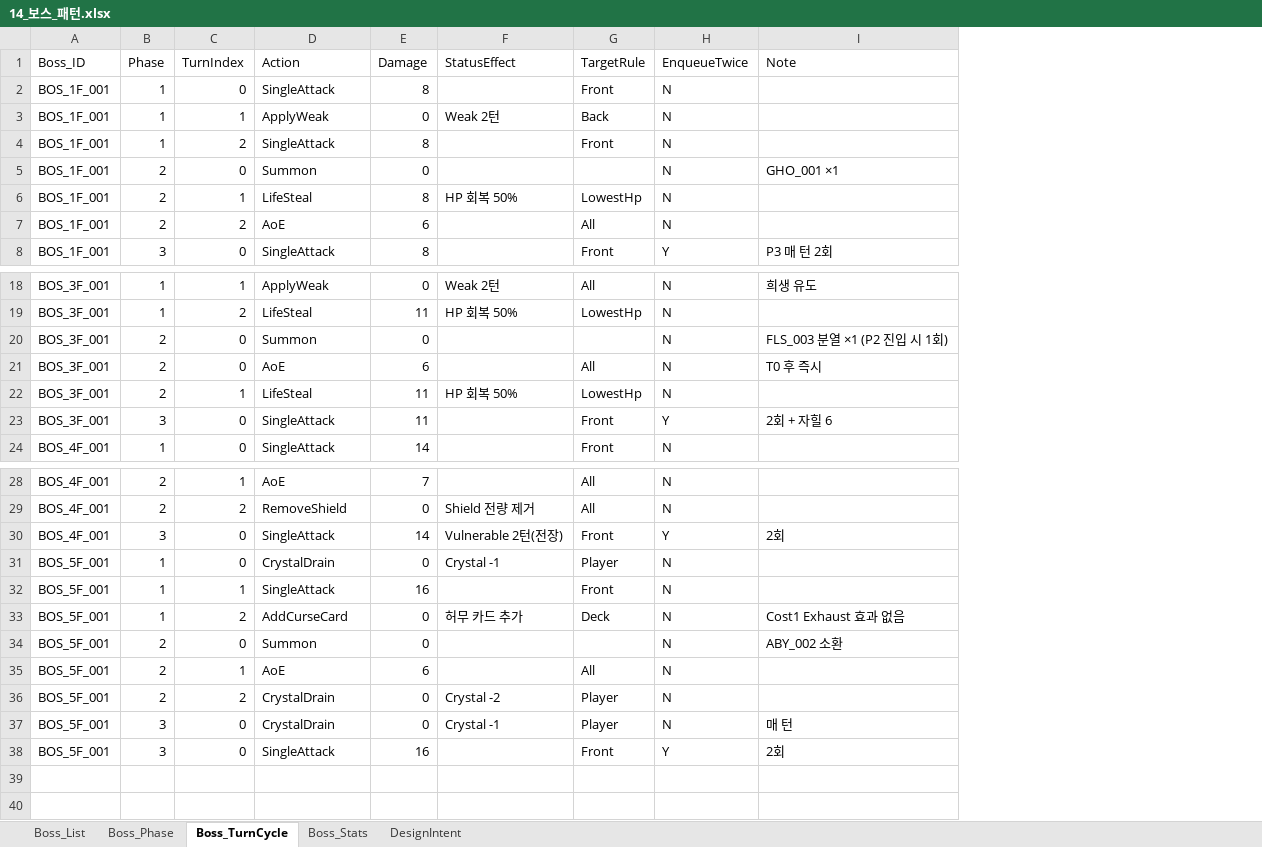
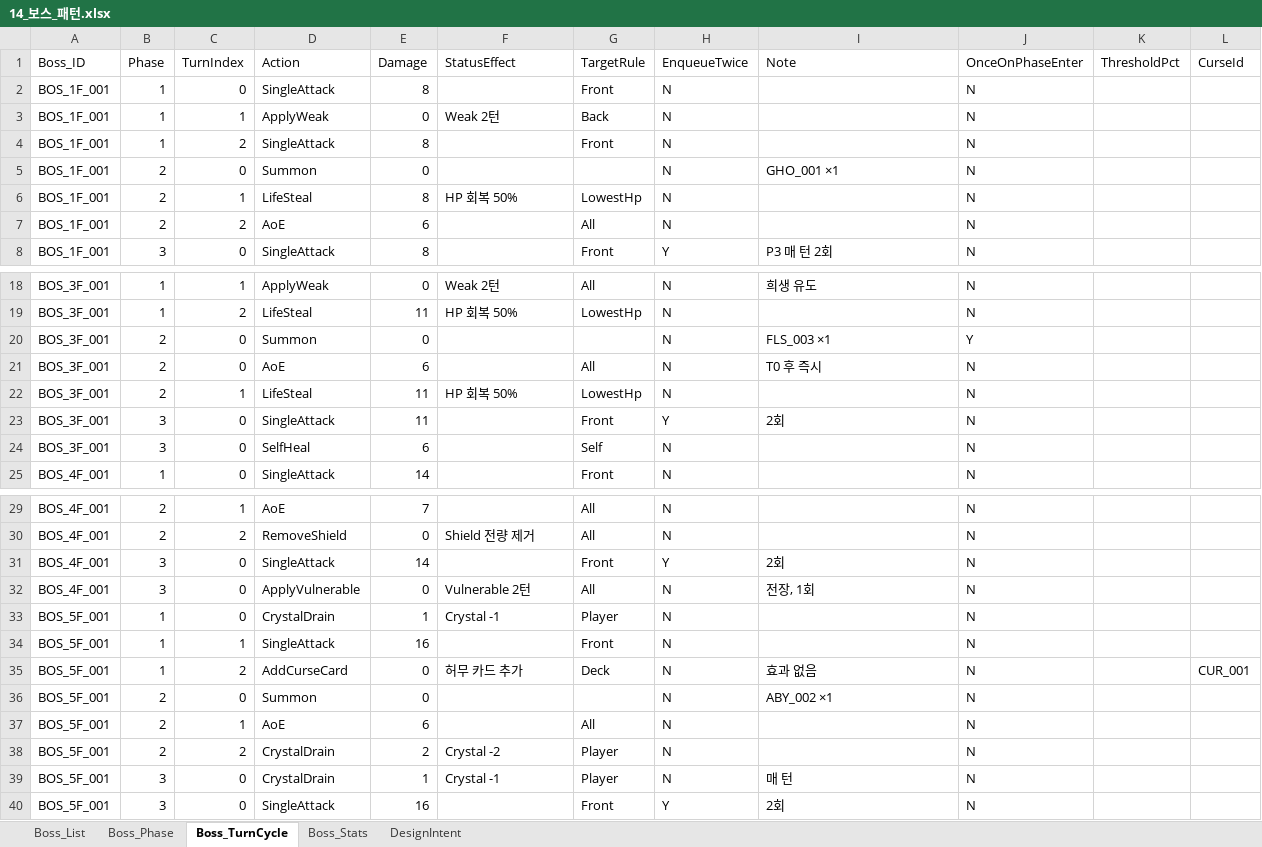
Before and after one commit to guswnstjr125/game, an Excel workbook: docs/design/14_보스_패턴.xlsx, sheet Boss_TurnCycle, drawn as a sheet; only a part is shown, gaps mark what is left out; values as stored, in another font and other column widths than the file's, no borders; addresses are those after the commit; the diff names each change by its address in the sheet, - before the commit and + after, or states it on an @@ line.

```diff
--- a/docs/design/14_보스_패턴.xlsx (sheet Boss_TurnCycle)
+++ b/docs/design/14_보스_패턴.xlsx (sheet Boss_TurnCycle)
+column J (OnceOnPhaseEnter), rows 2-8: all N; rows 18-23: N | N | Y | N | N | N; row 25: N; rows 29-31: all N; rows 33-40: all N
+column K (ThresholdPct), empty
+column L (CurseId), row 35: CUR_001
-I20 (Note): FLS_003 분열 ×1 (P2 진입 시 1회)
+I20 (Note): FLS_003 ×1
-I23 (Note): 2회 + 자힐 6
+I23 (Note): 2회
+row 24: BOS_3F_001 | 3 | 0 | SelfHeal | 6 |  | Self | N |  | N
-F31 (StatusEffect): Vulnerable 2턴(전장)
+F31 (StatusEffect): (empty)
+row 32: BOS_4F_001 | 3 | 0 | ApplyVulnerable | 0 | Vulnerable 2턴 | All | N | 전장, 1회 | N
-E33 (Damage): 0
+E33 (Damage): 1
-I35 (Note): Cost1 Exhaust 효과 없음
+I35 (Note): 효과 없음
-I36 (Note): ABY_002 소환
+I36 (Note): ABY_002 ×1
-E38 (Damage): 0
+E38 (Damage): 2
-E39 (Damage): 0
+E39 (Damage): 1
```
Also changed, not shown: sheet Boss_Phase, docs/design/21_적_AI_작업표.xlsx, docs/design/35_운영_검증_팩.xlsx, 16 other files.
